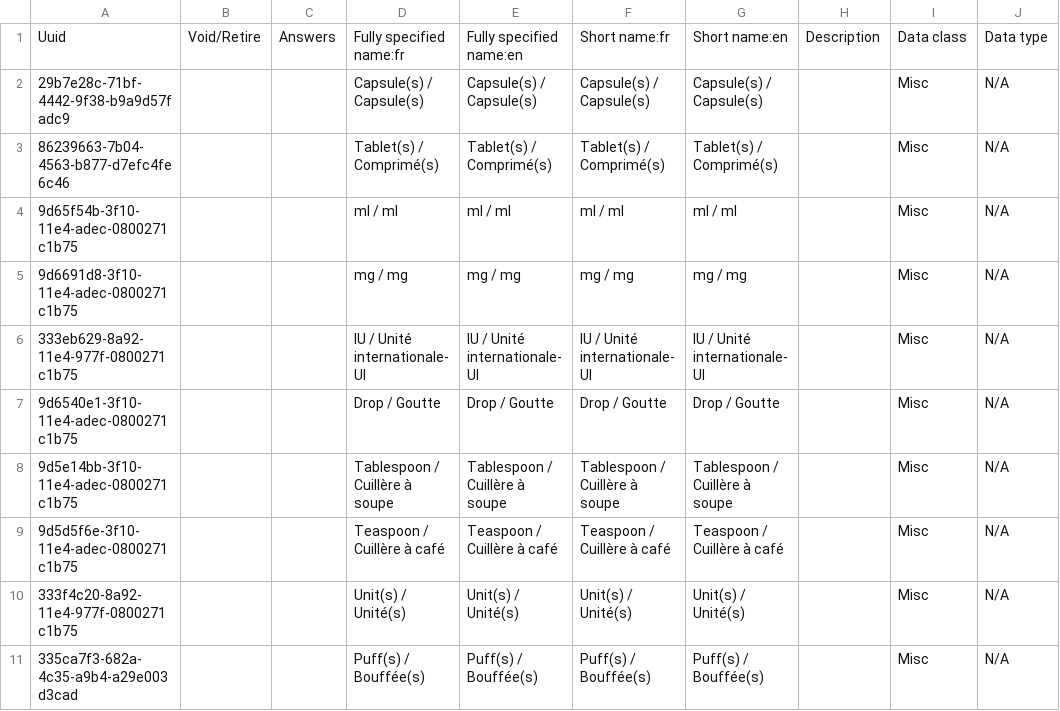
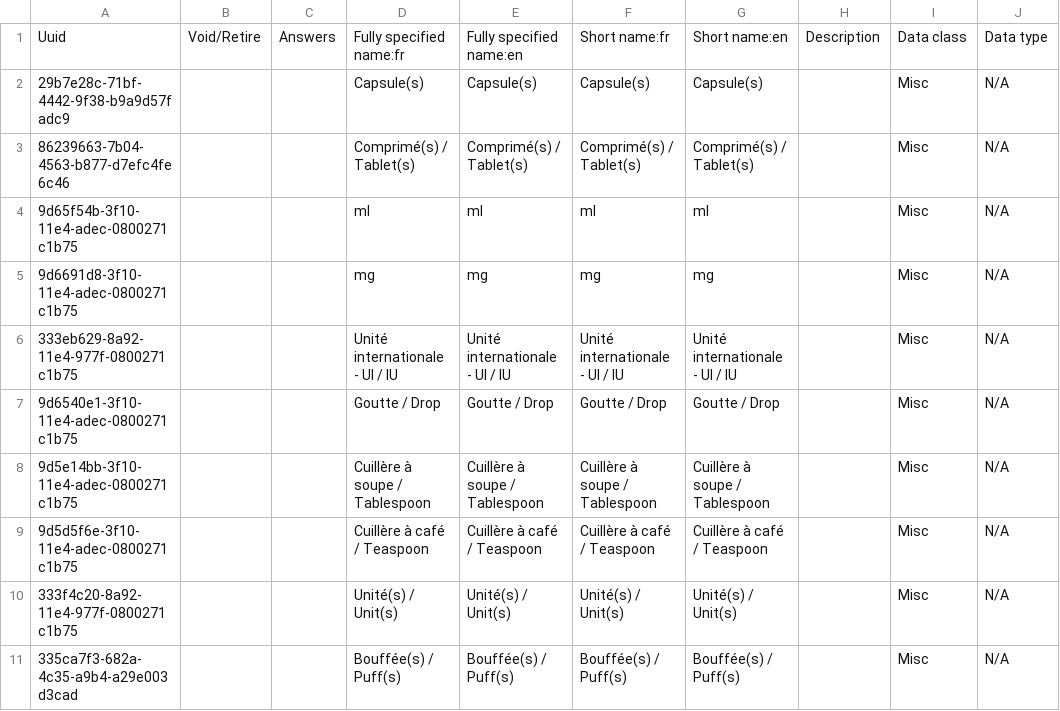
Before and after one commit to jembi/cameroon-bahmni-metadata, a CSV file: configuration/concepts/1008_dosing_units.csv, drawn as a sheet; only a part is shown; the diff names each change by its address in the sheet, - before the commit and + after, or states it on an @@ line.

```diff
--- a/configuration/concepts/1008_dosing_units.csv
+++ b/configuration/concepts/1008_dosing_units.csv
-D2: Capsule(s) / Capsule(s)
+D2: Capsule(s)
-E2: Capsule(s) / Capsule(s)
+E2: Capsule(s)
-F2: Capsule(s) / Capsule(s)
+F2: Capsule(s)
-G2: Capsule(s) / Capsule(s)
+G2: Capsule(s)
-D3: Tablet(s) / Comprimé(s)
+D3: Comprimé(s) / Tablet(s)
-E3: Tablet(s) / Comprimé(s)
+E3: Comprimé(s) / Tablet(s)
-F3: Tablet(s) / Comprimé(s)
+F3: Comprimé(s) / Tablet(s)
-G3: Tablet(s) / Comprimé(s)
+G3: Comprimé(s) / Tablet(s)
-D4: ml / ml
+D4: ml
-E4: ml / ml
+E4: ml
-F4: ml / ml
+F4: ml
-G4: ml / ml
+G4: ml
-D5: mg / mg
+D5: mg
-E5: mg / mg
+E5: mg
-F5: mg / mg
+F5: mg
-G5: mg / mg
+G5: mg
-D6: IU / Unité internationale- UI
+D6: Unité internationale - UI / IU
-E6: IU / Unité internationale- UI
+E6: Unité internationale - UI / IU
-F6: IU / Unité internationale- UI
+F6: Unité internationale - UI / IU
-G6: IU / Unité internationale- UI
+G6: Unité internationale - UI / IU
-D7: Drop / Goutte
+D7: Goutte / Drop
-E7: Drop / Goutte
+E7: Goutte / Drop
-F7: Drop / Goutte
+F7: Goutte / Drop
-G7: Drop / Goutte
+G7: Goutte / Drop
-D8: Tablespoon / Cuillère à soupe
+D8: Cuillère à soupe / Tablespoon
-E8: Tablespoon / Cuillère à soupe
+E8: Cuillère à soupe / Tablespoon
-F8: Tablespoon / Cuillère à soupe
+F8: Cuillère à soupe / Tablespoon
-G8: Tablespoon / Cuillère à soupe
+G8: Cuillère à soupe / Tablespoon
-D9: Teaspoon / Cuillère à café
+D9: Cuillère à café / Teaspoon
-E9: Teaspoon / Cuillère à café
+E9: Cuillère à café / Teaspoon
-F9: Teaspoon / Cuillère à café
+F9: Cuillère à café / Teaspoon
-G9: Teaspoon / Cuillère à café
+G9: Cuillère à café / Teaspoon
-D10: Unit(s) / Unité(s)
+D10: Unité(s) / Unit(s)
-E10: Unit(s) / Unité(s)
+E10: Unité(s) / Unit(s)
-F10: Unit(s) / Unité(s)
+F10: Unité(s) / Unit(s)
-G10: Unit(s) / Unité(s)
+G10: Unité(s) / Unit(s)
-D11: Puff(s) / Bouffée(s)
+D11: Bouffée(s) / Puff(s)
-E11: Puff(s) / Bouffée(s)
+E11: Bouffée(s) / Puff(s)
-F11: Puff(s) / Bouffée(s)
+F11: Bouffée(s) / Puff(s)
-G11: Puff(s) / Bouffée(s)
+G11: Bouffée(s) / Puff(s)
```
Also changed, not shown: configuration/concepts/1000_duration_units.csv, configuration/concepts/1009_frequency.csv, 2 other files.
